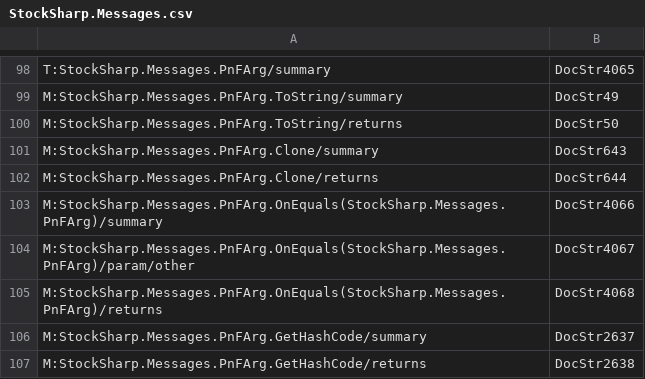
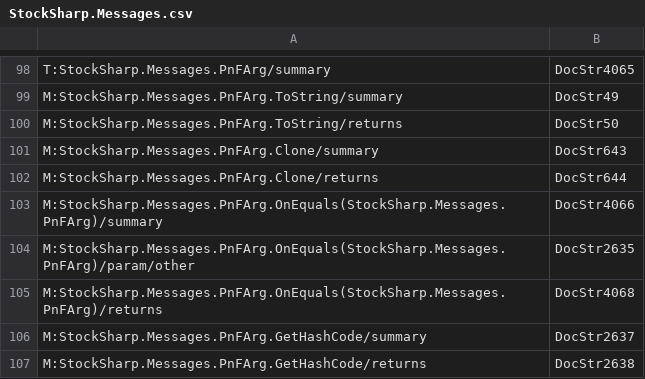
Before and after one commit to StockSharp/StockSharp, a CSV file: Localization/XmlComments/StockSharp.Messages.csv, drawn as a sheet; only a part is shown, gaps mark what is left out.

Commit message:
Xml comment fixes.

```diff
--- a/Localization/XmlComments/StockSharp.Messages.csv
+++ b/Localization/XmlComments/StockSharp.Messages.csv
@@ -103,3 +103,3 @@ M:StockSharp.Messages.PnFArg.Clone/returns;DocStr644
 M:StockSharp.Messages.PnFArg.OnEquals(StockSharp.Messages.PnFArg)/summary;DocStr4066
-M:StockSharp.Messages.PnFArg.OnEquals(StockSharp.Messages.PnFArg)/param/other;DocStr4067
+M:StockSharp.Messages.PnFArg.OnEquals(StockSharp.Messages.PnFArg)/param/other;DocStr2635
 M:StockSharp.Messages.PnFArg.OnEquals(StockSharp.Messages.PnFArg)/returns;DocStr4068
```
Also changed, not shown: 5 other files.
